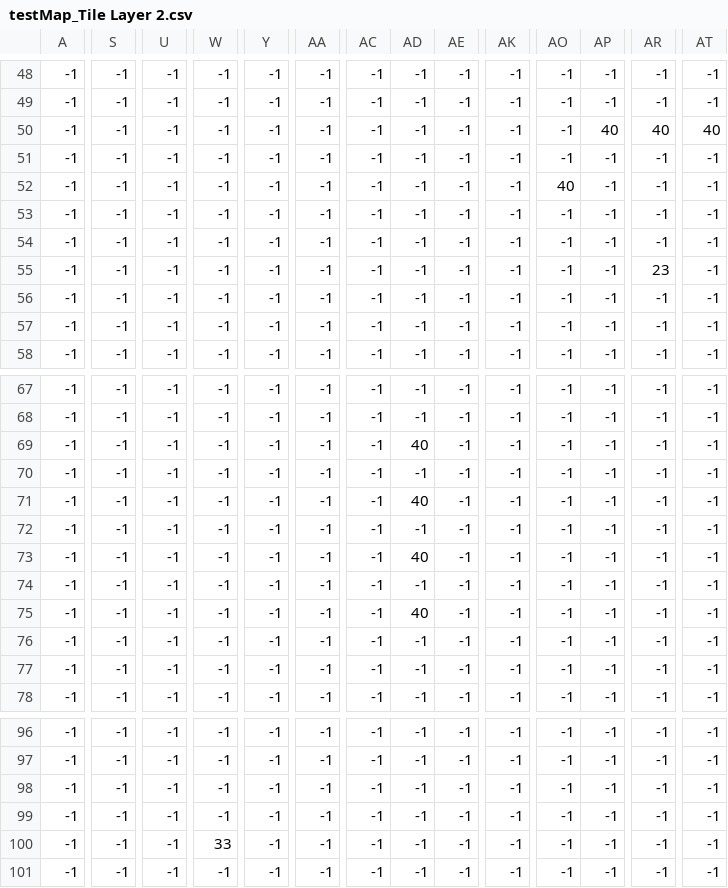
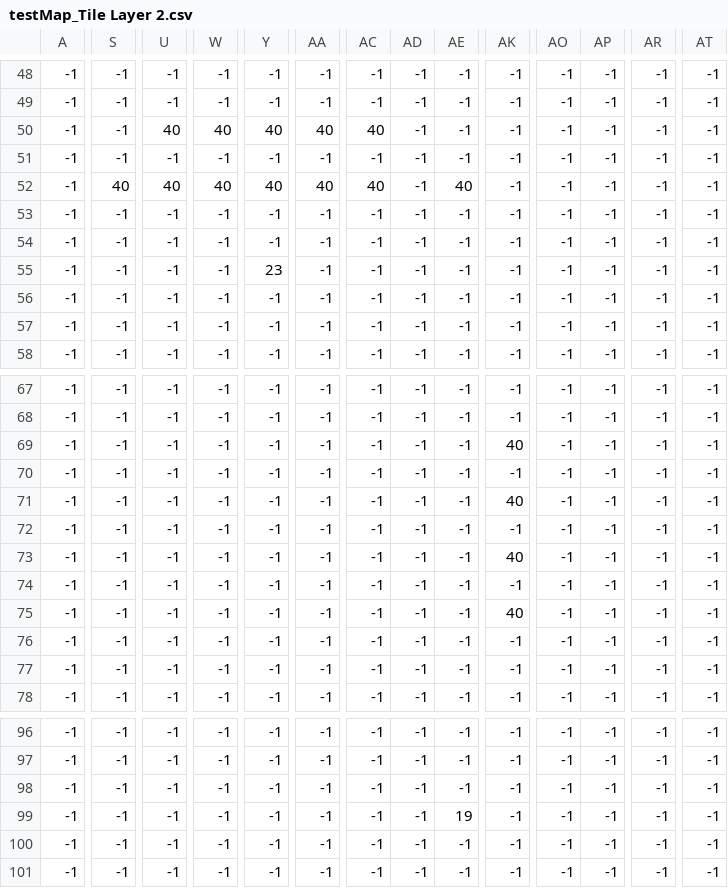
Before and after one commit to johnoyo/EnigmaJamGame, a CSV file: JamGame/res/levels/testMap_Tile Layer 2.csv, drawn as a sheet; only a part is shown, gaps mark what is left out; removed rows and columns are numbered as before the commit, all else as after; rows hold the shown columns only; the diff covers the shown part only; the diff names each change by its address in the sheet, - before the commit and + after, or states it on an @@ line.

```diff
--- a/JamGame/res/levels/testMap_Tile Layer 2.csv
+++ b/JamGame/res/levels/testMap_Tile Layer 2.csv
-U50: -1
+U50: 40
-W50: -1
+W50: 40
-Y50: -1
+Y50: 40
-AA50: -1
+AA50: 40
-AC50: -1
+AC50: 40
-AP50: 40
+AP50: -1
-AR50: 40
+AR50: -1
-AT50: 40
+AT50: -1
-S52: -1
+S52: 40
-U52: -1
+U52: 40
-W52: -1
+W52: 40
-Y52: -1
+Y52: 40
-AA52: -1
+AA52: 40
-AC52: -1
+AC52: 40
-AE52: -1
+AE52: 40
-AO52: 40
+AO52: -1
-Y55: -1
+Y55: 23
-AR55: 23
+AR55: -1
-AD69: 40
+AD69: -1
-AK69: -1
+AK69: 40
-AD71: 40
+AD71: -1
-AK71: -1
+AK71: 40
-AD73: 40
+AD73: -1
-AK73: -1
+AK73: 40
-AD75: 40
+AD75: -1
-AK75: -1
+AK75: 40
+row 99: -1 | -1 | -1 | -1 | -1 | -1 | -1 | -1 | 19 | -1 | -1 | -1 | -1 | -1
-row 100: -1 | -1 | -1 | 33 | -1 | -1 | -1 | -1 | -1 | -1 | -1 | -1 | -1 | -1
```
Also changed, not shown: 8 edited cells elsewhere in this file, JamGame/res/levels/testMap_Tile Layer 1.csv, 6 other files.
